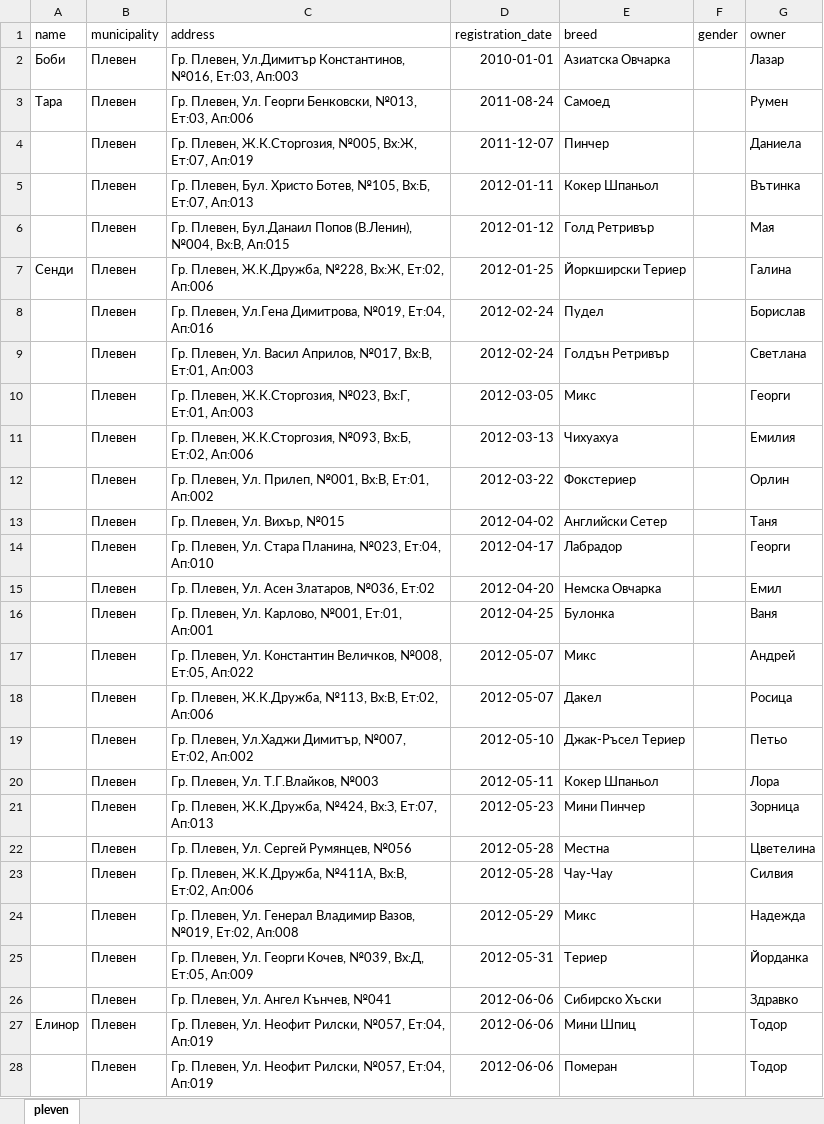
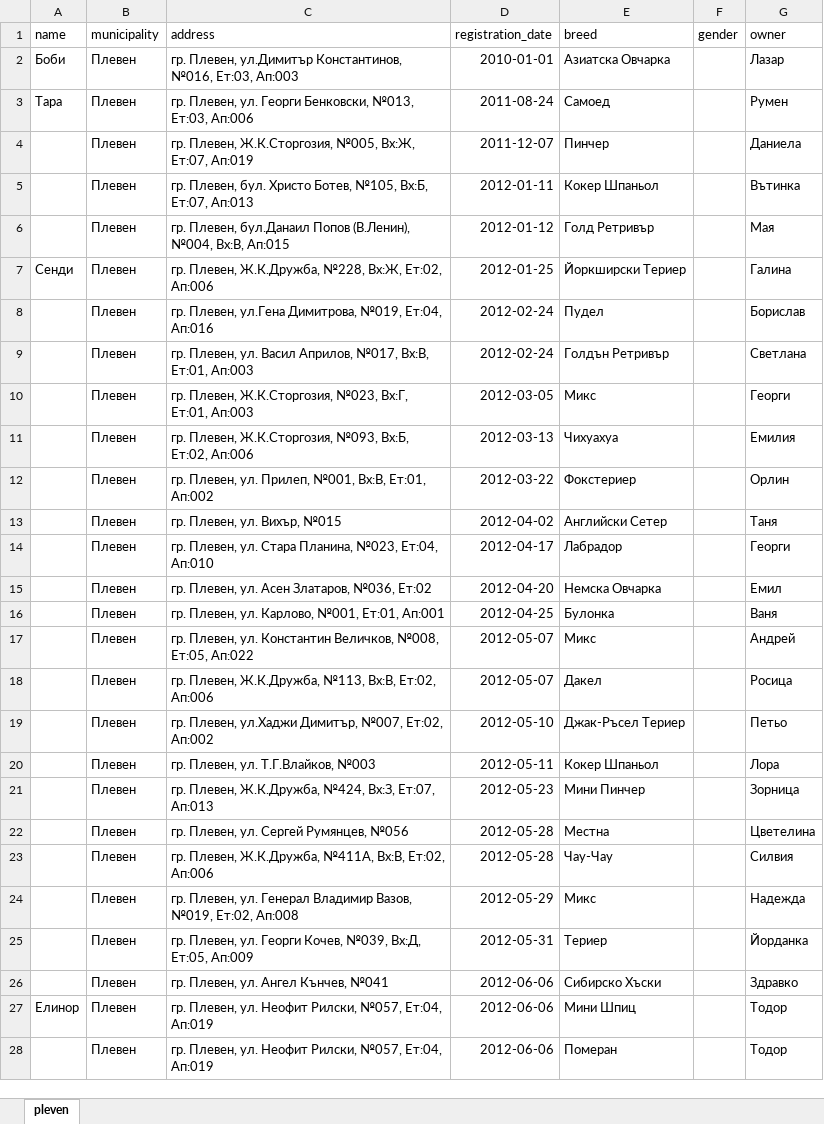
Before and after one commit to kmm2506/DogNames, an Excel workbook: data/xlsx/pleven.xlsx, sheet pleven, drawn as a sheet; only a part is shown; values as stored, in another font and other column widths than the file's, no borders; the diff covers the shown part only; the diff names each change by its address in the sheet, - before the commit and + after, or states it on an @@ line.

```diff
--- a/data/xlsx/pleven.xlsx (sheet pleven)
+++ b/data/xlsx/pleven.xlsx (sheet pleven)
-C2 (address): Гр. Плевен, Ул.Димитър Константинов, №016,…
+C2 (address): гр. Плевен, ул.Димитър Константинов, №016,…
-C3 (address): Гр. Плевен, Ул. Георги Бенковски,…
+C3 (address): гр. Плевен, ул. Георги Бенковски,…
-C4 (address): Гр. Плевен, Ж.К.Сторгозия,…
+C4 (address): гр. Плевен, Ж.К.Сторгозия,…
-C5 (address): Гр. Плевен, Бул. Христо Ботев,…
+C5 (address): гр. Плевен, бул. Христо Ботев,…
-C6 (address): Гр. Плевен, Бул.Данаил Попов (В.Ленин),…
+C6 (address): гр. Плевен, бул.Данаил Попов (В.Ленин),…
-C7 (address): Гр. Плевен, Ж.К.Дружба,…
+C7 (address): гр. Плевен, Ж.К.Дружба,…
-C8 (address): Гр. Плевен, Ул.Гена Димитрова, №019,…
+C8 (address): гр. Плевен, ул.Гена Димитрова, №019,…
-C9 (address): Гр. Плевен, Ул. Васил Априлов,…
+C9 (address): гр. Плевен, ул. Васил Априлов,…
-C10 (address): Гр. Плевен, Ж.К.Сторгозия,…
+C10 (address): гр. Плевен, Ж.К.Сторгозия,…
-C11 (address): Гр. Плевен, Ж.К.Сторгозия,…
+C11 (address): гр. Плевен, Ж.К.Сторгозия,…
-C12 (address): Гр. Плевен, Ул. Прилеп, №001,…
+C12 (address): гр. Плевен, ул. Прилеп, №001,…
-C13 (address): Гр. Плевен, Ул. Вихър, №015
+C13 (address): гр. Плевен, ул. Вихър, №015
-C14 (address): Гр. Плевен, Ул. Стара Планина,…
+C14 (address): гр. Плевен, ул. Стара Планина,…
-C15 (address): Гр. Плевен, Ул. Асен Златаров, №036, Ет:02
+C15 (address): гр. Плевен, ул. Асен Златаров, №036, Ет:02
-C16 (address): Гр. Плевен, Ул. Карлово, №001, Ет:01, Ап:001
+C16 (address): гр. Плевен, ул. Карлово, №001, Ет:01, Ап:001
-C17 (address): Гр. Плевен, Ул. Константин Величков,…
+C17 (address): гр. Плевен, ул. Константин Величков,…
-C18 (address): Гр. Плевен, Ж.К.Дружба,…
+C18 (address): гр. Плевен, Ж.К.Дружба,…
-C19 (address): Гр. Плевен, Ул.Хаджи Димитър, №007,…
+C19 (address): гр. Плевен, ул.Хаджи Димитър, №007,…
-C20 (address): Гр. Плевен, Ул. Т.Г.Влайков, №003
+C20 (address): гр. Плевен, ул. Т.Г.Влайков, №003
-C21 (address): Гр. Плевен, Ж.К.Дружба,…
+C21 (address): гр. Плевен, Ж.К.Дружба,…
-C22 (address): Гр. Плевен, Ул. Сергей Румянцев, №056
+C22 (address): гр. Плевен, ул. Сергей Румянцев, №056
-C23 (address): Гр. Плевен, Ж.К.Дружба,…
+C23 (address): гр. Плевен, Ж.К.Дружба,…
-C24 (address): Гр. Плевен, Ул. Генерал Владимир…
+C24 (address): гр. Плевен, ул. Генерал Владимир…
-C25 (address): Гр. Плевен, Ул. Георги Кочев,…
+C25 (address): гр. Плевен, ул. Георги Кочев,…
-C26 (address): Гр. Плевен, Ул. Ангел Кънчев, №041
+C26 (address): гр. Плевен, ул. Ангел Кънчев, №041
-C27:C28 (address): Гр. Плевен, Ул. Неофит Рилски,…
+C27:C28 (address): гр. Плевен, ул. Неофит Рилски,…
```
Also changed, not shown: 943 edited cells elsewhere in this sheet, data/xlsx/pazardzhik.xlsx, data/xlsx/plovdiv.xlsx, 16 other files.
